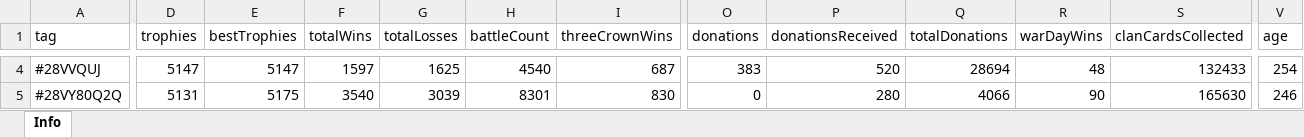
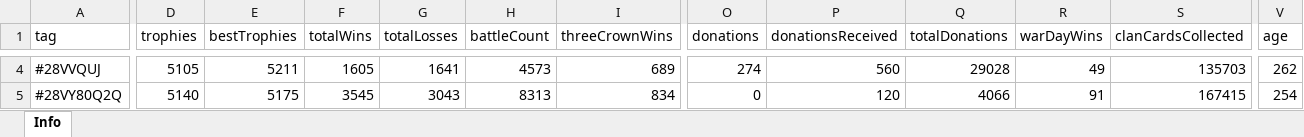
Before and after one commit to bascenso/alkateia, an Excel workbook: docs/data/memberstats.xlsx, sheet Info, drawn as a sheet; only a part is shown, gaps mark what is left out; values as stored, in another font and other column widths than the file's, no borders; the diff covers the shown part only; the diff names each change by its address in the sheet, - before the commit and + after, or states it on an @@ line.

```diff
--- a/docs/data/memberstats.xlsx (sheet Info)
+++ b/docs/data/memberstats.xlsx (sheet Info)
-D4 (trophies): 5147
+D4 (trophies): 5105
-E4 (bestTrophies): 5147
+E4 (bestTrophies): 5211
-F4 (totalWins): 1597
+F4 (totalWins): 1605
-G4 (totalLosses): 1625
+G4 (totalLosses): 1641
-H4 (battleCount): 4540
+H4 (battleCount): 4573
-I4 (threeCrownWins): 687
+I4 (threeCrownWins): 689
-O4 (donations): 383
+O4 (donations): 274
-P4 (donationsReceived): 520
+P4 (donationsReceived): 560
-Q4 (totalDonations): 28694
+Q4 (totalDonations): 29028
-R4 (warDayWins): 48
+R4 (warDayWins): 49
-S4 (clanCardsCollected): 132433
+S4 (clanCardsCollected): 135703
-V4 (age): 254
+V4 (age): 262
-D5 (trophies): 5131
+D5 (trophies): 5140
-F5 (totalWins): 3540
+F5 (totalWins): 3545
-G5 (totalLosses): 3039
+G5 (totalLosses): 3043
-H5 (battleCount): 8301
+H5 (battleCount): 8313
-I5 (threeCrownWins): 830
+I5 (threeCrownWins): 834
-P5 (donationsReceived): 280
+P5 (donationsReceived): 120
-R5 (warDayWins): 90
+R5 (warDayWins): 91
-S5 (clanCardsCollected): 165630
+S5 (clanCardsCollected): 167415
-V5 (age): 246
+V5 (age): 254
```
Also changed, not shown: 622 edited cells elsewhere in this sheet, docs/data/warmap.xlsx, docs/data/warstats.xlsx, 10 other files.
